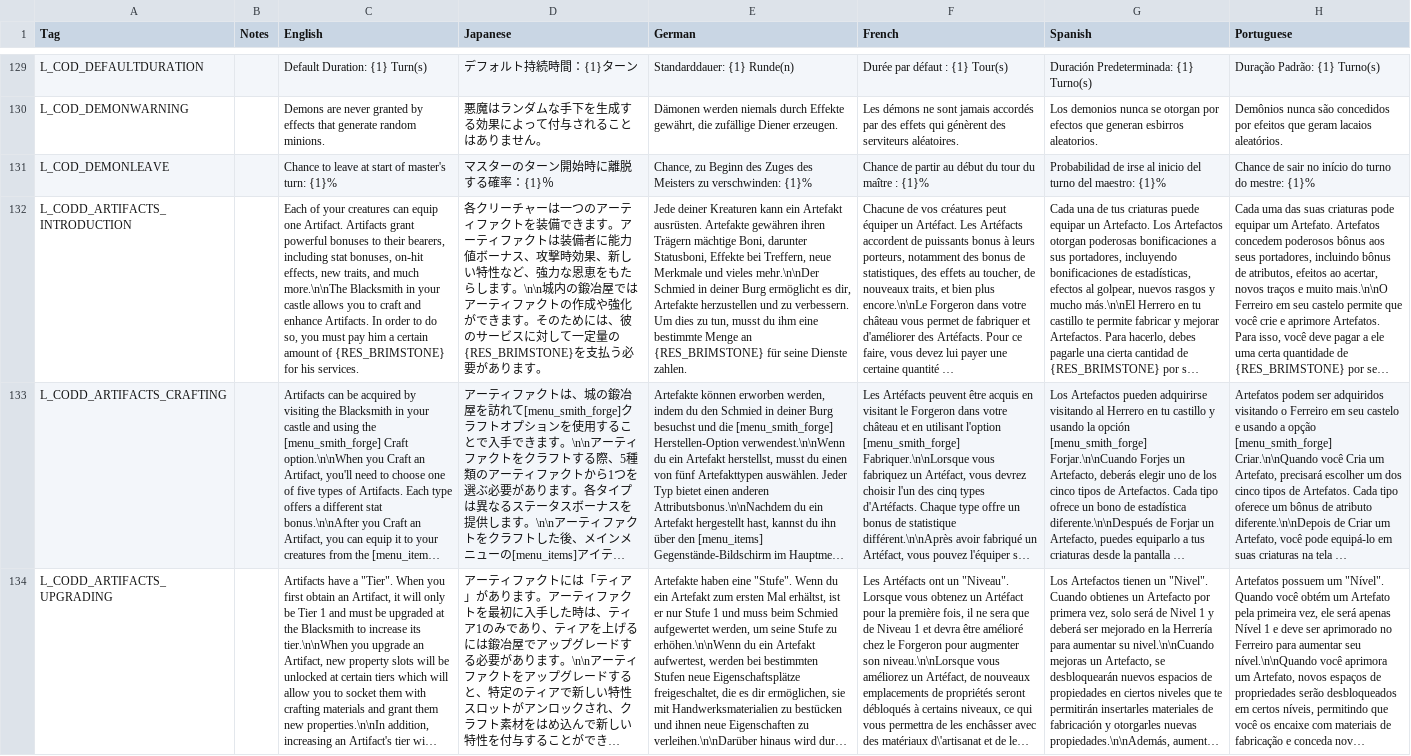
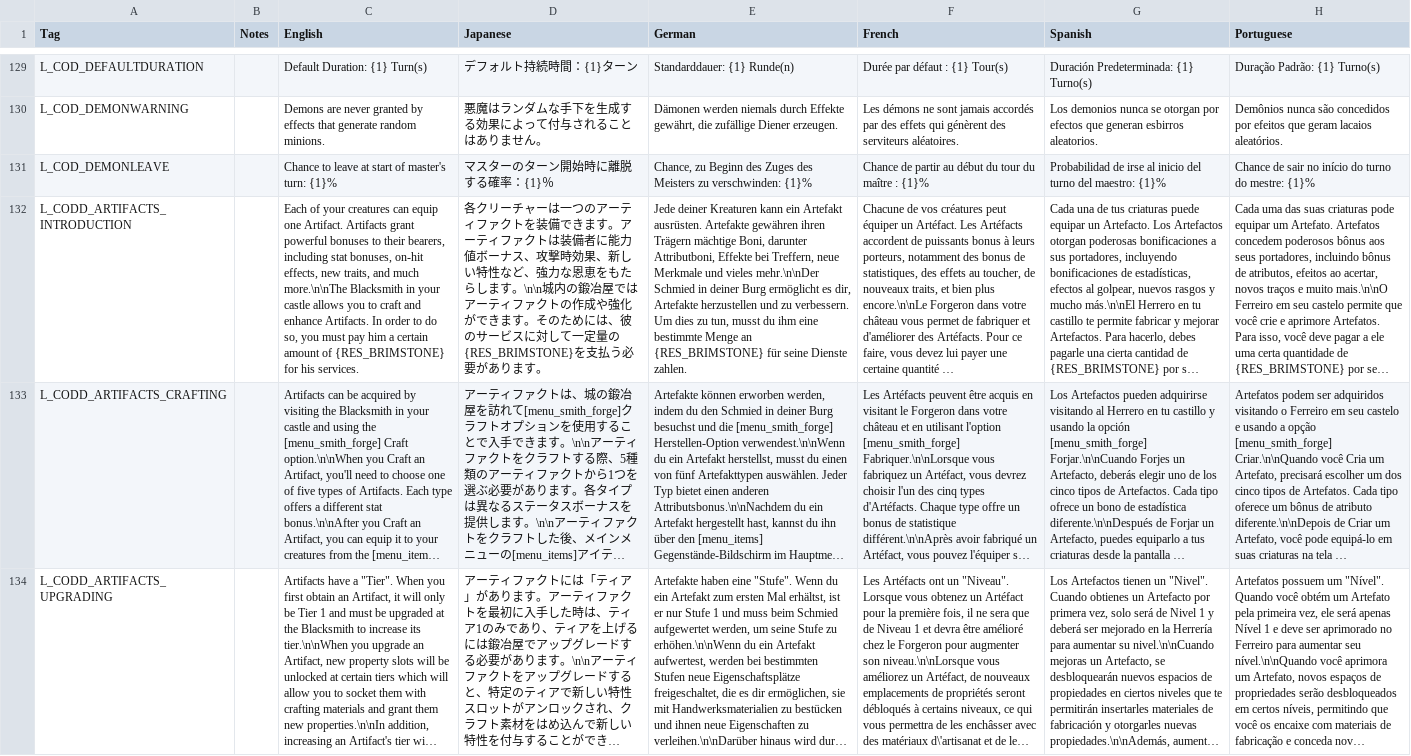
Before and after one commit to DeytonIdaho/Siralim-Ultimate-Deutsch, a CSV file: codex.csv, drawn as a sheet; only a part is shown, gaps mark what is left out; long unchanged cells end in …; the diff covers the shown part only; the diff names each change by its address in the sheet, - before the commit and + after, or states it on an @@ line.

```diff
--- a/codex.csv
+++ b/codex.csv
-E132 (German): …Boni, darunter Statusboni, Effekte bei…
+E132 (German): …Boni, darunter Attributboni, Effekte bei…
```
Also changed, not shown: 1 edited cell elsewhere in this file, battle.csv, overworld.csv, 7 other files.
